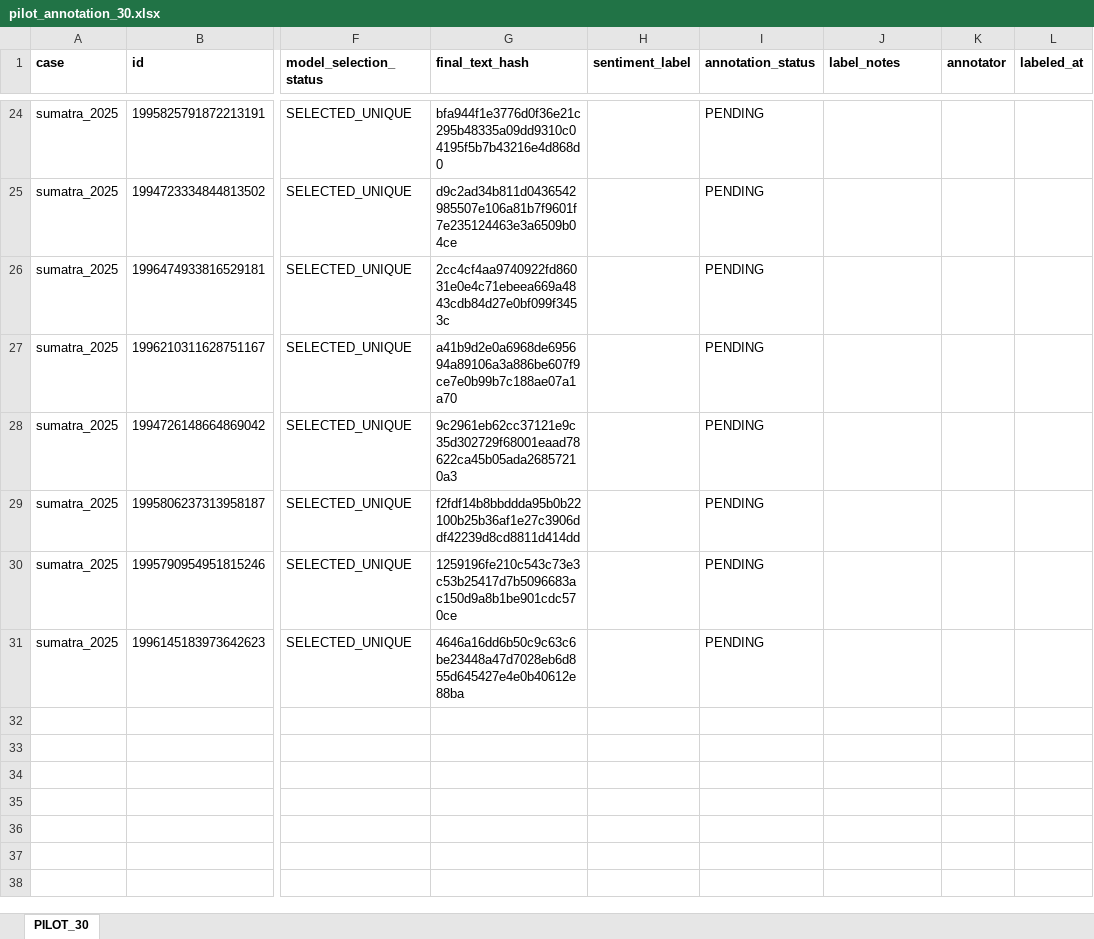
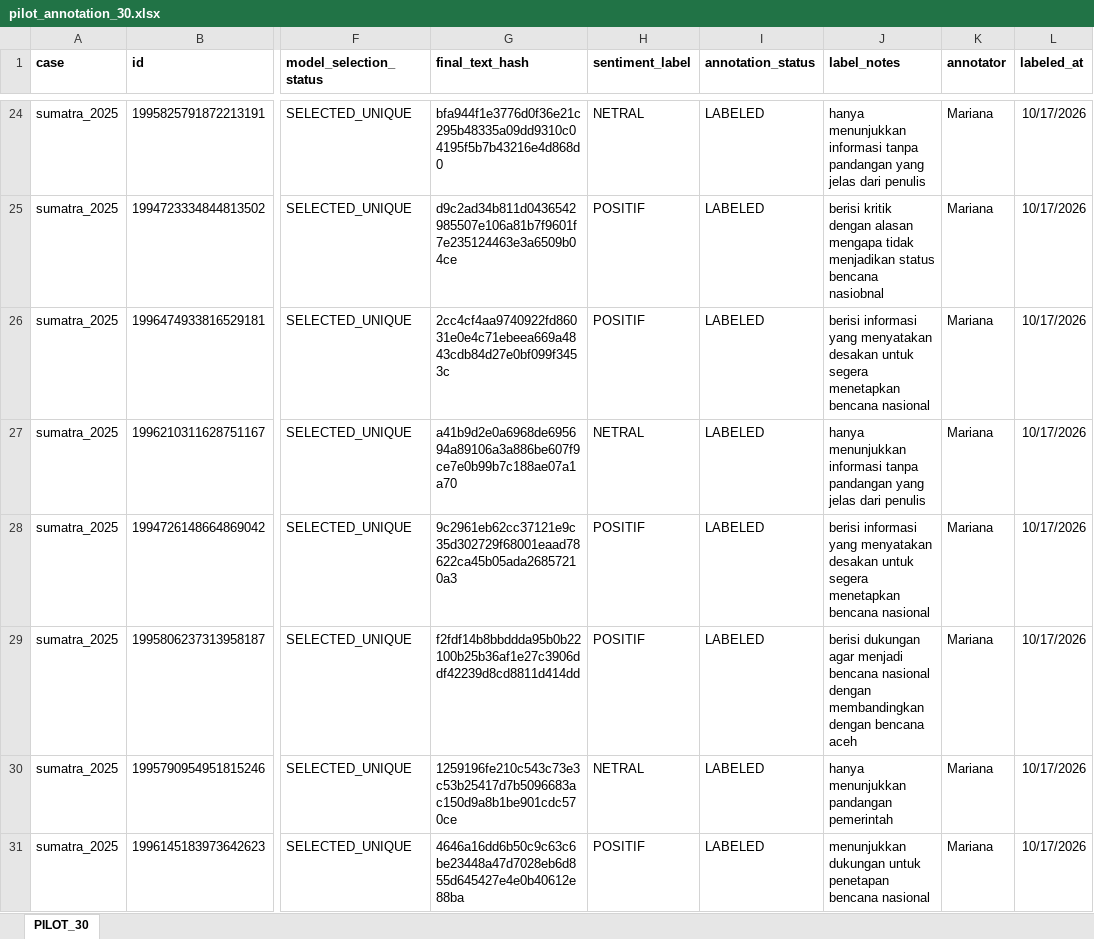
Before and after one commit to YusakSR/Penelitian-Sentimen-Bencana-Nasional, an Excel workbook: 03_Labeling/outputs/pilot/pilot_annotation_30.xlsx, sheet PILOT_30, drawn as a sheet; only a part is shown, gaps mark what is left out; values as stored, in another font and other column widths than the file's, no borders; the diff covers the shown part only; the diff names each change by its address in the sheet, - before the commit and + after, or states it on an @@ line.

Commit message:
Labeling Part3 Manual Pilot Annotation Completed

```diff
--- a/03_Labeling/outputs/pilot/pilot_annotation_30.xlsx (sheet PILOT_30)
+++ b/03_Labeling/outputs/pilot/pilot_annotation_30.xlsx (sheet PILOT_30)
-H24 (sentiment_label): (empty)
+H24 (sentiment_label): NETRAL
-I24:I31 (annotation_status): PENDING
+I24:I31 (annotation_status): LABELED
-J24 (label_notes): (empty)
+J24 (label_notes): hanya menunjukkan informasi tanpa pandangan yang jelas dari penulis
-K24:K31 (annotator): (empty)
+K24:K31 (annotator): Mariana
-L24:L31 (labeled_at): (empty)
+L24:L31 (labeled_at): 10/17/2026
-H25:H26 (sentiment_label): (empty)
+H25:H26 (sentiment_label): POSITIF
-J25 (label_notes): (empty)
+J25 (label_notes): berisi kritik dengan alasan mengapa tidak menjadikan status bencana nasiobnal
-J26 (label_notes): (empty)
+J26 (label_notes): berisi informasi yang menyatakan desakan untuk segera menetapkan bencana nasional
-H27 (sentiment_label): (empty)
+H27 (sentiment_label): NETRAL
-J27 (label_notes): (empty)
+J27 (label_notes): hanya menunjukkan informasi tanpa pandangan yang jelas dari penulis
-H28:H29 (sentiment_label): (empty)
+H28:H29 (sentiment_label): POSITIF
-J28 (label_notes): (empty)
+J28 (label_notes): berisi informasi yang menyatakan desakan untuk segera menetapkan bencana nasional
-J29 (label_notes): (empty)
+J29 (label_notes): berisi dukungan agar menjadi bencana nasional dengan membandingkan dengan bencana aceh
-H30 (sentiment_label): (empty)
+H30 (sentiment_label): NETRAL
-J30 (label_notes): (empty)
+J30 (label_notes): hanya menunjukkan pandangan pemerintah
-H31 (sentiment_label): (empty)
+H31 (sentiment_label): POSITIF
-J31 (label_notes): (empty)
+J31 (label_notes): menunjukkan dukungan untuk penetapan bencana nasional
```
Also changed, not shown: 110 edited cells elsewhere in this sheet.
